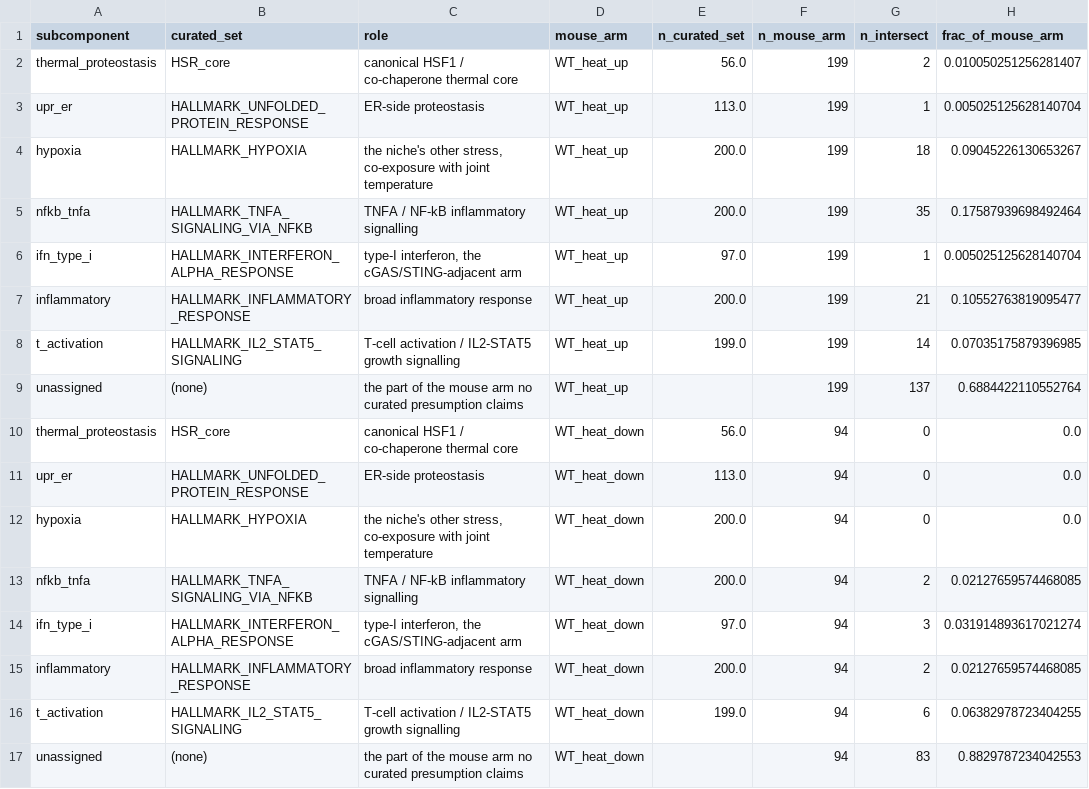
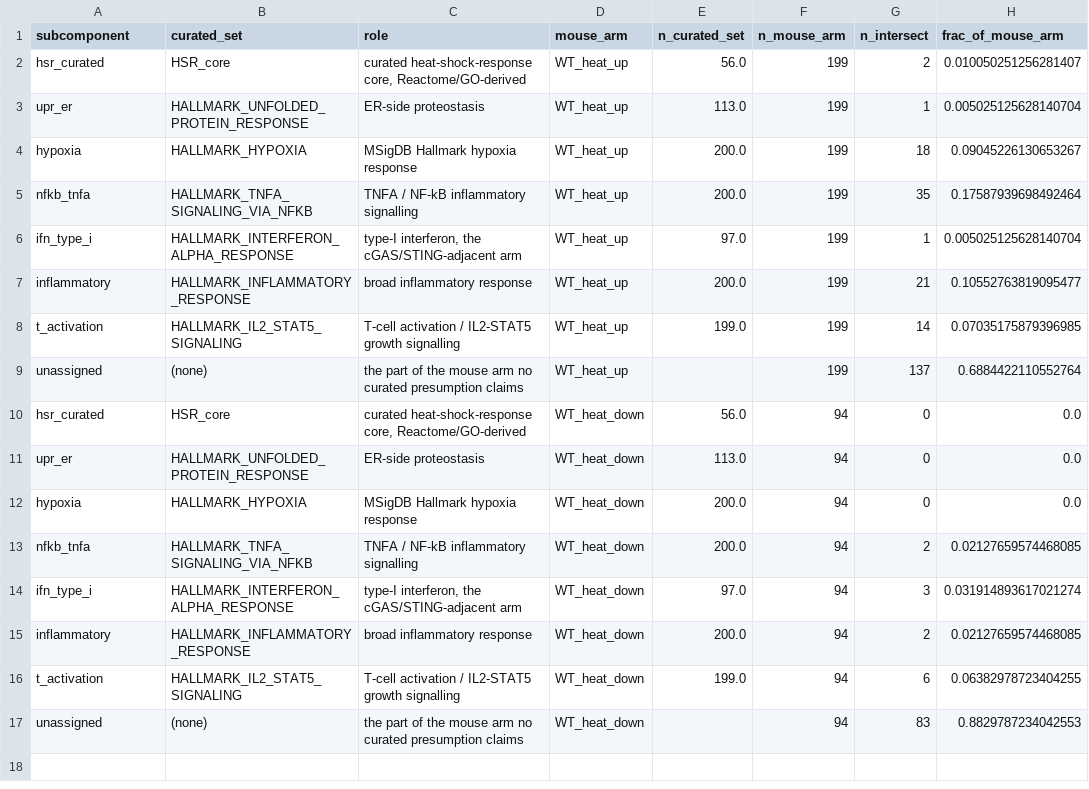
Before and after one commit to Mogilenko-Lab/STING-JR-human-treg-arthritis, a CSV file: 03_results/11_heat_decomposition/tables/decomposition_overlap.csv, drawn as a sheet; only a part is shown; the diff names each change by its address in the sheet, - before the commit and + after, or states it on an @@ line.

```diff
--- a/03_results/11_heat_decomposition/tables/decomposition_overlap.csv
+++ b/03_results/11_heat_decomposition/tables/decomposition_overlap.csv
-A2 (subcomponent): thermal_proteostasis
+A2 (subcomponent): hsr_curated
-C2 (role): canonical HSF1 / co-chaperone thermal core
+C2 (role): curated heat-shock-response core, Reactome/GO-derived
-C4 (role): the niche's other stress, co-exposure with joint temperature
+C4 (role): MSigDB Hallmark hypoxia response
-A10 (subcomponent): thermal_proteostasis
+A10 (subcomponent): hsr_curated
-C10 (role): canonical HSF1 / co-chaperone thermal core
+C10 (role): curated heat-shock-response core, Reactome/GO-derived
-C12 (role): the niche's other stress, co-exposure with joint temperature
+C12 (role): MSigDB Hallmark hypoxia response
```
Also changed, not shown: 03_results/11_heat_decomposition/tables/_overview/heatdecomp_arm_coverage.csv, 03_results/11_heat_decomposition/tables/decomp_gsea_cd8.csv, 10 other files.
